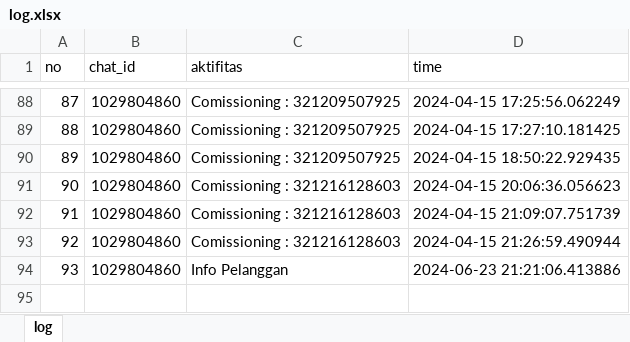
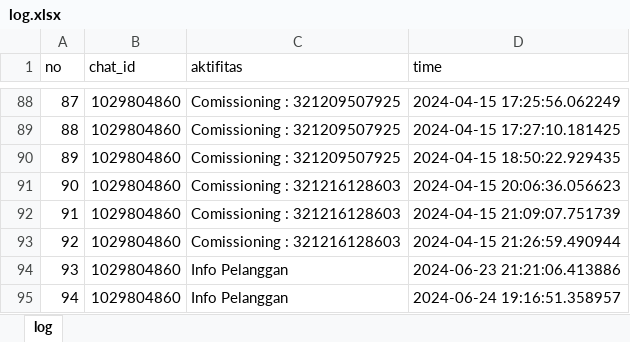
Before and after one commit to luthfillawliet/NEWASMENTE, an Excel workbook: data/log/log.xlsx, sheet log, drawn as a sheet; only a part is shown, gaps mark what is left out; values as stored, in another font and other column widths than the file's, no borders; the diff names each change by its address in the sheet, - before the commit and + after, or states it on an @@ line.

Commit message:
Pembuatan download tambah daya EIS
Sudah : Sampai load menu pelayanan
TO do : Menunggu sampai excelnya terdownload

```diff
--- a/data/log/log.xlsx (sheet log)
+++ b/data/log/log.xlsx (sheet log)
+row 95: 94 | 1029804860 | Info Pelanggan | 2024-06-24 19:16:51.358957
```
Also changed, not shown: 4 other files.
